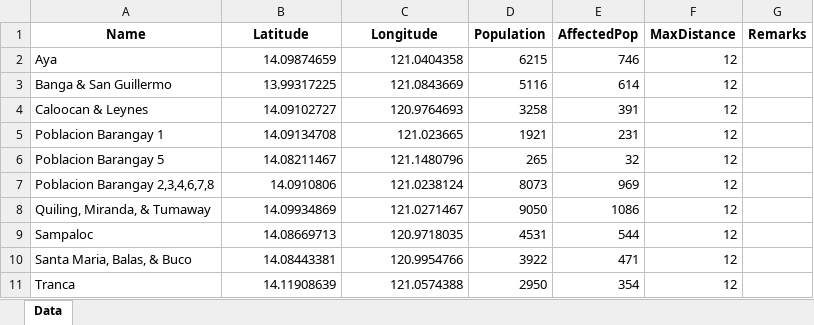
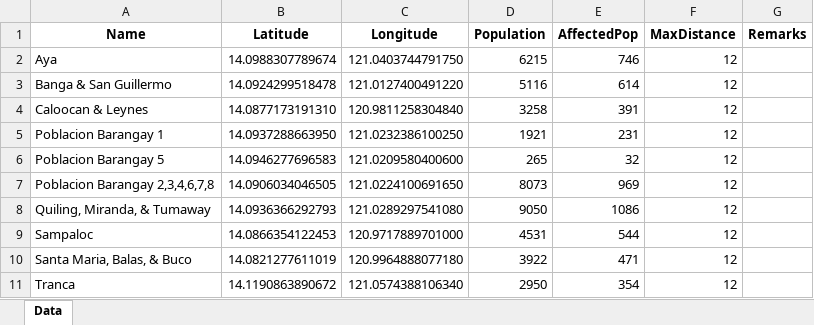
Before and after one commit to Lucianono/ShelterAlloc_Thesis, an Excel workbook: DataSets/Talisay community data.xlsx, sheet Data, drawn as a sheet; values as stored, in another font and other column widths than the file's, no borders; the diff names each change by its address in the sheet, - before the commit and + after, or states it on an @@ line.

```diff
--- a/DataSets/Talisay community data.xlsx (sheet Data)
+++ b/DataSets/Talisay community data.xlsx (sheet Data)
-B2 (Latitude): 14.09874659
+B2 (Latitude): 14.0988307789674
-C2 (Longitude): 121.0404358
+C2 (Longitude): 121.0403744791750
-B3 (Latitude): 13.99317225
+B3 (Latitude): 14.0924299518478
-C3 (Longitude): 121.0843669
+C3 (Longitude): 121.0127400491220
-B4 (Latitude): 14.09102727
+B4 (Latitude): 14.0877173191310
-C4 (Longitude): 120.9764693
+C4 (Longitude): 120.9811258304840
-B5 (Latitude): 14.09134708
+B5 (Latitude): 14.0937288663950
-C5 (Longitude): 121.023665
+C5 (Longitude): 121.0232386100250
-B6 (Latitude): 14.08211467
+B6 (Latitude): 14.0946277696583
-C6 (Longitude): 121.1480796
+C6 (Longitude): 121.0209580400600
-B7 (Latitude): 14.0910806
+B7 (Latitude): 14.0906034046505
-C7 (Longitude): 121.0238124
+C7 (Longitude): 121.0224100691650
-B8 (Latitude): 14.09934869
+B8 (Latitude): 14.0936366292793
-C8 (Longitude): 121.0271467
+C8 (Longitude): 121.0289297541080
-B9 (Latitude): 14.08669713
+B9 (Latitude): 14.0866354122453
-C9 (Longitude): 120.9718035
+C9 (Longitude): 120.9717889701000
-B10 (Latitude): 14.08443381
+B10 (Latitude): 14.0821277611019
-C10 (Longitude): 120.9954766
+C10 (Longitude): 120.9964888077180
-B11 (Latitude): 14.11908639
+B11 (Latitude): 14.1190863890672
-C11 (Longitude): 121.0574388
+C11 (Longitude): 121.0574388106340
```
Also changed, not shown: DataSets/Talisay shelter data.xlsx, IMRADS/Map Visualizer/Talisay shelter data.xlsx, 33 other files.
